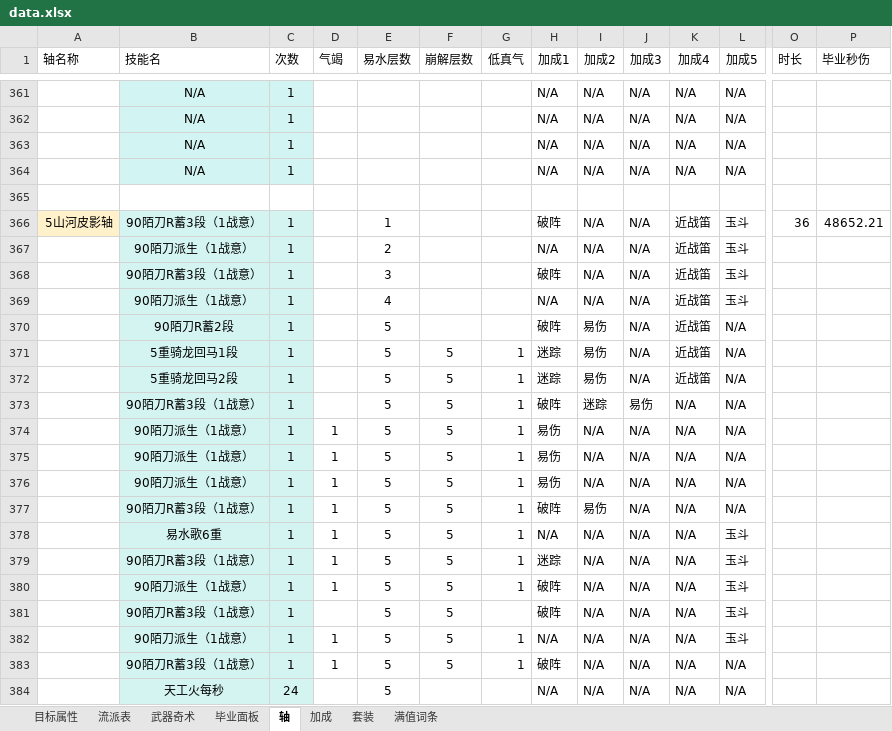
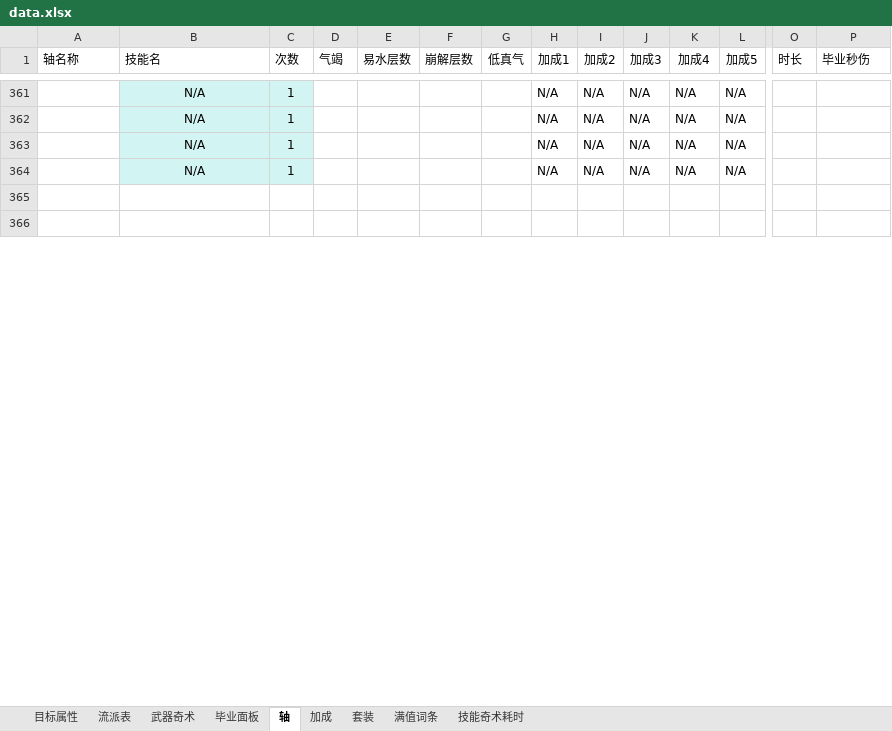
Before and after one commit to zhuzhihao991016-ui/WWM-Calculator-WeChat-miniprogram, an Excel workbook: resources/data.xlsx, sheet 轴, drawn as a sheet; only a part is shown, gaps mark what is left out; values as stored, in another font and other column widths than the file's, no borders; removed rows and columns are numbered as before the commit, all else as after; rows hold the shown columns only; the diff covers the shown part only; the diff names each change by its address in the sheet, - before the commit and + after, or states it on an @@ line.

```diff
--- a/resources/data.xlsx (sheet 轴)
+++ b/resources/data.xlsx (sheet 轴)
+sheet tab: 技能奇术耗时
-row 366: 5山河皮影轴 | 90陌刀R蓄3段（1战意） | 1 |  | 1 |  |  | 破阵 | N/A | N/A | 近战笛 | 玉斗 | 36 | 48652.21
+row 366: (empty)
-A366 fill: #FFF2CA
+A366 fill: none
-B366:C366 fill: #D4F4F2
+B366:C366 fill: none
-row 367:  | 90陌刀派生（1战意） | 1 |  | 2 |  |  | N/A | N/A | N/A | 近战笛 | 玉斗
-row 368:  | 90陌刀R蓄3段（1战意） | 1 |  | 3 |  |  | 破阵 | N/A | N/A | 近战笛 | 玉斗
-row 369:  | 90陌刀派生（1战意） | 1 |  | 4 |  |  | N/A | N/A | N/A | 近战笛 | 玉斗
-row 370:  | 90陌刀R蓄2段 | 1 |  | 5 |  |  | 破阵 | 易伤 | N/A | 近战笛 | N/A
-row 371:  | 5重骑龙回马1段 | 1 |  | 5 | 5 | 1 | 迷踪 | 易伤 | N/A | 近战笛 | N/A
-row 372:  | 5重骑龙回马2段 | 1 |  | 5 | 5 | 1 | 迷踪 | 易伤 | N/A | 近战笛 | N/A
-row 373:  | 90陌刀R蓄3段（1战意） | 1 |  | 5 | 5 | 1 | 破阵 | 迷踪 | 易伤 | N/A | N/A
-row 374:  | 90陌刀派生（1战意） | 1 | 1 | 5 | 5 | 1 | 易伤 | N/A | N/A | N/A | N/A
-row 375:  | 90陌刀派生（1战意） | 1 | 1 | 5 | 5 | 1 | 易伤 | N/A | N/A | N/A | N/A
-row 376:  | 90陌刀派生（1战意） | 1 | 1 | 5 | 5 | 1 | 易伤 | N/A | N/A | N/A | N/A
-row 377:  | 90陌刀R蓄3段（1战意） | 1 | 1 | 5 | 5 | 1 | 破阵 | 易伤 | N/A | N/A | N/A
-row 378:  | 易水歌6重 | 1 | 1 | 5 | 5 | 1 | N/A | N/A | N/A | N/A | 玉斗
-row 379:  | 90陌刀R蓄3段（1战意） | 1 | 1 | 5 | 5 | 1 | 迷踪 | N/A | N/A | N/A | 玉斗
-row 380:  | 90陌刀派生（1战意） | 1 | 1 | 5 | 5 | 1 | 破阵 | N/A | N/A | N/A | 玉斗
-row 381:  | 90陌刀R蓄3段（1战意） | 1 |  | 5 | 5 |  | 破阵 | N/A | N/A | N/A | 玉斗
-row 382:  | 90陌刀派生（1战意） | 1 | 1 | 5 | 5 | 1 | N/A | N/A | N/A | N/A | 玉斗
-row 383:  | 90陌刀R蓄3段（1战意） | 1 | 1 | 5 | 5 | 1 | 破阵 | N/A | N/A | N/A | N/A
-row 384:  | 天工火每秒 | 24 |  | 5 |  |  | N/A | N/A | N/A | N/A | N/A
```
Also changed, not shown: other rows of this sheet, sheet 武器奇术, sheet 加成, sheet 毕业面板, sheet 流派表, 24 other files.
